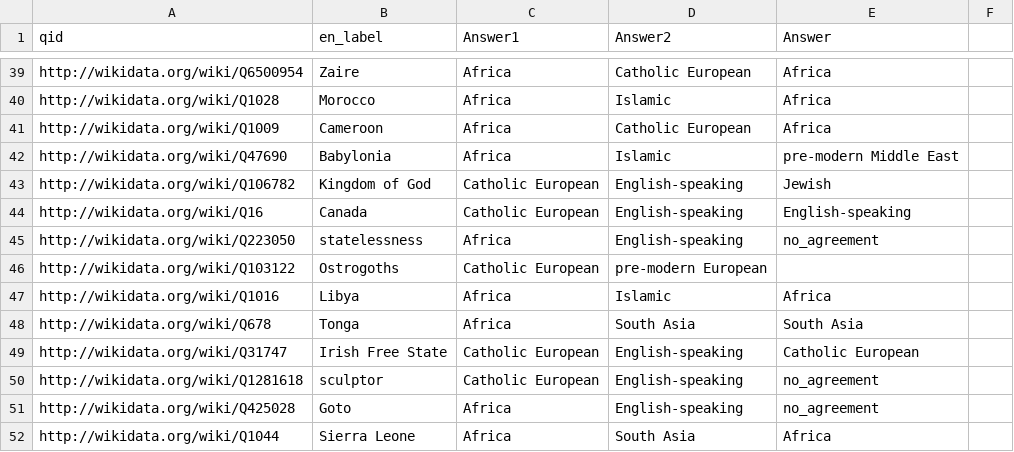
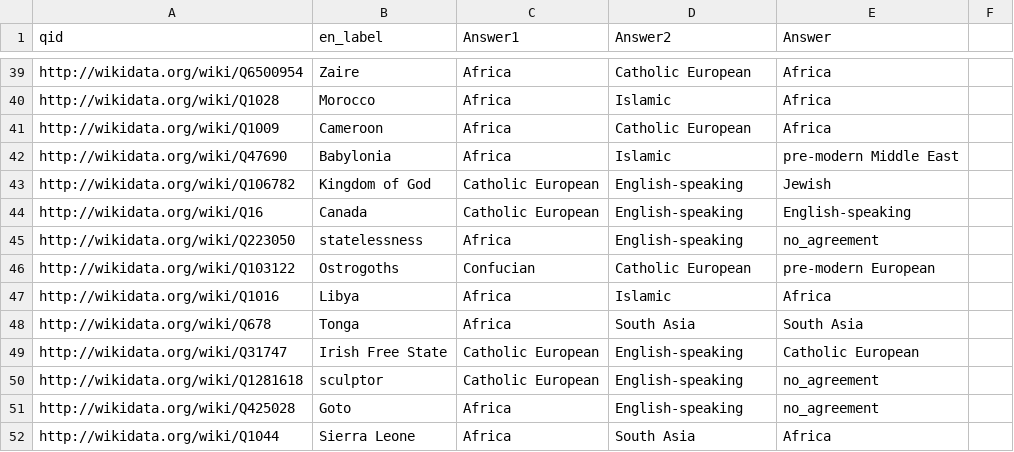
Before and after one commit to notconfusing/WIGI, a CSV file: helpers/aggregation_maps/for mechanical turk/results_ethnic_groups.csv.disagreements.csv, drawn as a sheet; only a part is shown, gaps mark what is left out.

Commit message:
Update results_ethnic_groups.csv.disagreements.csv
sigh

```diff
--- a/helpers/aggregation_maps/for mechanical turk/results_ethnic_groups.csv.disagreements.csv
+++ b/helpers/aggregation_maps/for mechanical turk/results_ethnic_groups.csv.disagreements.csv
@@ -45,3 +45,3 @@ http://wikidata.org/wiki/Q16,Canada,Catholic European,English-speaking,English-s
 http://wikidata.org/wiki/Q223050,statelessness,Africa,English-speaking,no_agreement
-http://wikidata.org/wiki/Q103122,Ostrogoths,Catholic European,pre-modern European
+http://wikidata.org/wiki/Q103122,Ostrogoths,Confucian,Catholic European,pre-modern European
 http://wikidata.org/wiki/Q1016,Libya,Africa,Islamic,Africa
```
